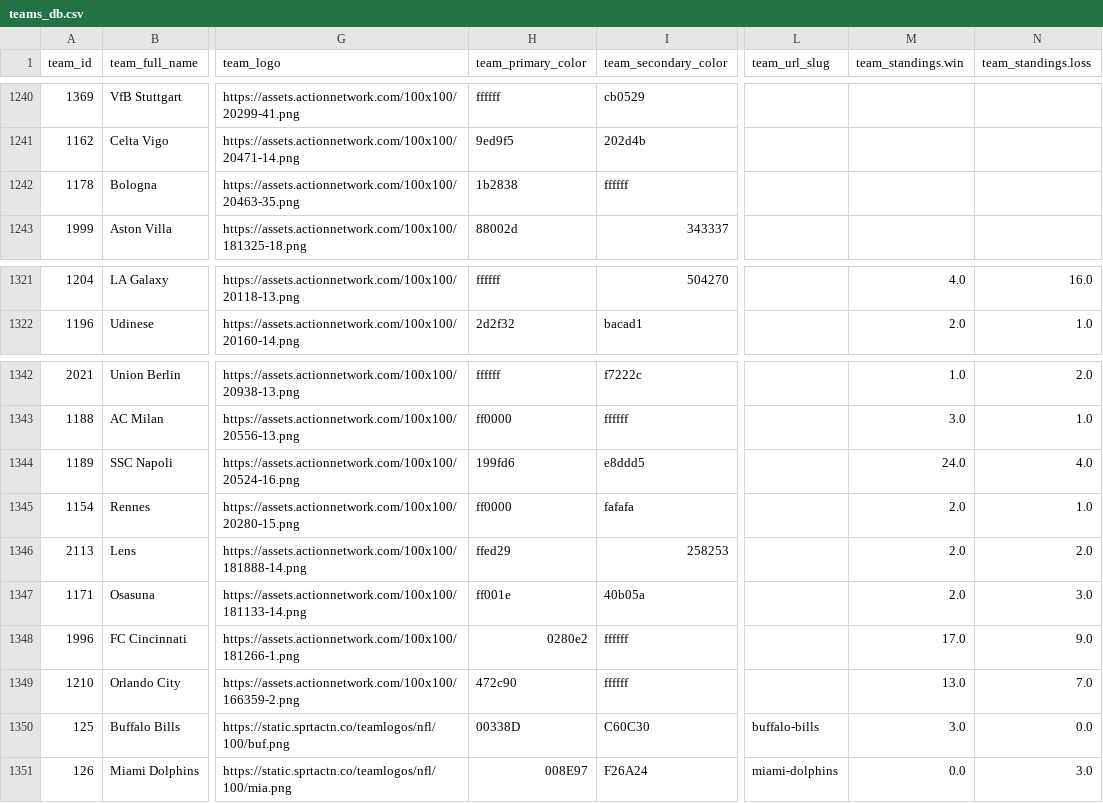
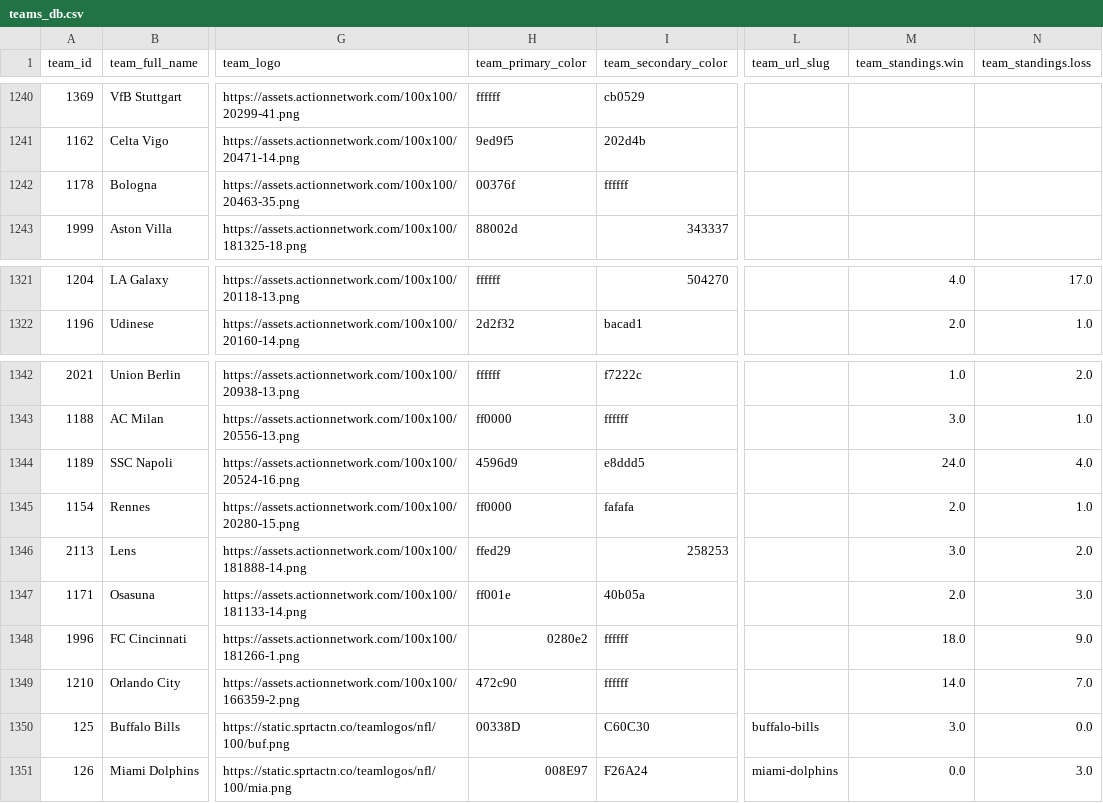
Before and after one commit to aaroncolesmith/data_action_network_clean, a CSV file: data/teams_db.csv, drawn as a sheet; only a part is shown, gaps mark what is left out; the diff covers the shown part only; the diff names each change by its address in the sheet, - before the commit and + after, or states it on an @@ line.

```diff
--- a/data/teams_db.csv
+++ b/data/teams_db.csv
-H1242 (team_primary_color): 1b2838
+H1242 (team_primary_color): 00376f
-N1321 (team_standings.loss): 16.0
+N1321 (team_standings.loss): 17.0
-H1344 (team_primary_color): 199fd6
+H1344 (team_primary_color): 4596d9
-M1346 (team_standings.win): 2.0
+M1346 (team_standings.win): 3.0
-M1348 (team_standings.win): 17.0
+M1348 (team_standings.win): 18.0
-M1349 (team_standings.win): 13.0
+M1349 (team_standings.win): 14.0
```
Also changed, not shown: 17 edited cells elsewhere in this file, 4 other files.
